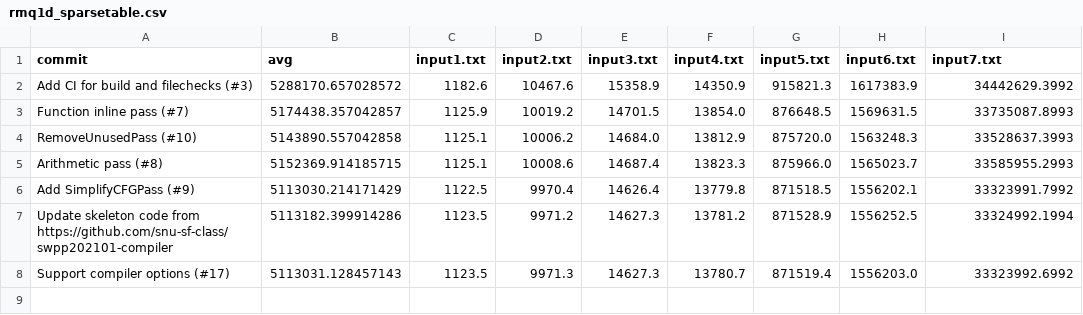
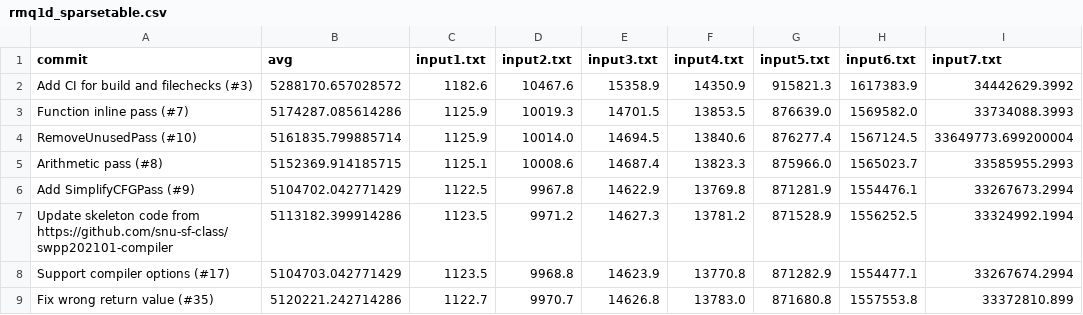
Before and after one commit to CookieHCl/swpp202101-team4, a CSV file: results/rmq1d_sparsetable.csv, drawn as a sheet.

```diff
--- a/results/rmq1d_sparsetable.csv
+++ b/results/rmq1d_sparsetable.csv
@@ -2,7 +2,8 @@ commit,avg,input1.txt,input2.txt,input3.txt,input4.txt,input5.txt,input6.txt,inp
 Add CI for build and filechecks (#3),5288170.657028572,1182.6,10467.6,15358.9,14350.9,915821.3,1617383.9,34442629.3992
-Function inline pass (#7),5174438.357042857,1125.9,10019.2,14701.5,13854.0,876648.5,1569631.5,33735087.8993
-RemoveUnusedPass (#10),5143890.557042858,1125.1,10006.2,14684.0,13812.9,875720.0,1563248.3,33528637.3993
+Function inline pass (#7),5174287.085614286,1125.9,10019.3,14701.5,13853.5,876639.0,1569582.0,33734088.3993
+RemoveUnusedPass (#10),5161835.799885714,1125.9,10014.0,14694.5,13840.6,876277.4,1567124.5,33649773.699200004
 Arithmetic pass (#8),5152369.914185715,1125.1,10008.6,14687.4,13823.3,875966.0,1565023.7,33585955.2993
-Add SimplifyCFGPass (#9),5113030.214171429,1122.5,9970.4,14626.4,13779.8,871518.5,1556202.1,33323991.7992
+Add SimplifyCFGPass (#9),5104702.042771429,1122.5,9967.8,14622.9,13769.8,871281.9,1554476.1,33267673.2994
 Update skeleton code from https://github.com/snu-sf-class/swpp202101-compiler,5113182.399914286,1123.5,9971.2,14627.3,13781.2,871528.9,1556252.5,33324992.1994
-Support compiler options (#17),5113031.128457143,1123.5,9971.3,14627.3,13780.7,871519.4,1556203.0,33323992.6992
+Support compiler options (#17),5104703.042771429,1123.5,9968.8,14623.9,13770.8,871282.9,1554477.1,33267674.2994
+Fix wrong return value (#35),5120221.242714286,1122.7,9970.7,14626.8,13783.0,871680.8,1557553.8,33372810.899
```
Also changed, not shown: results/SUMMARY.csv, results/matmul1.csv, 20 other files.
